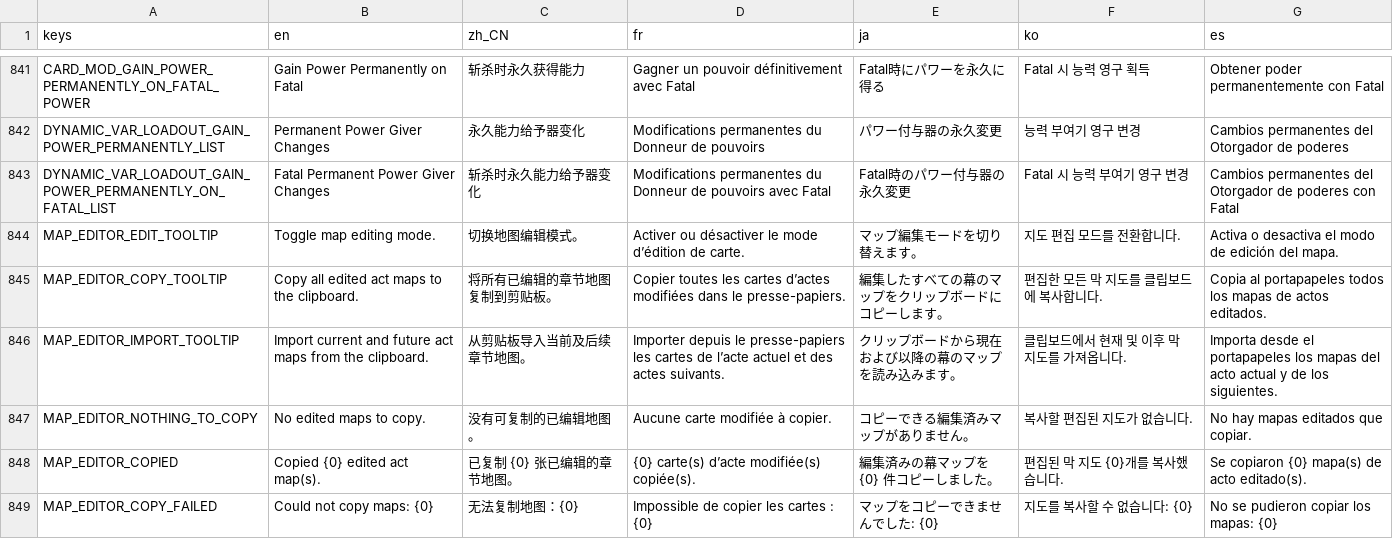
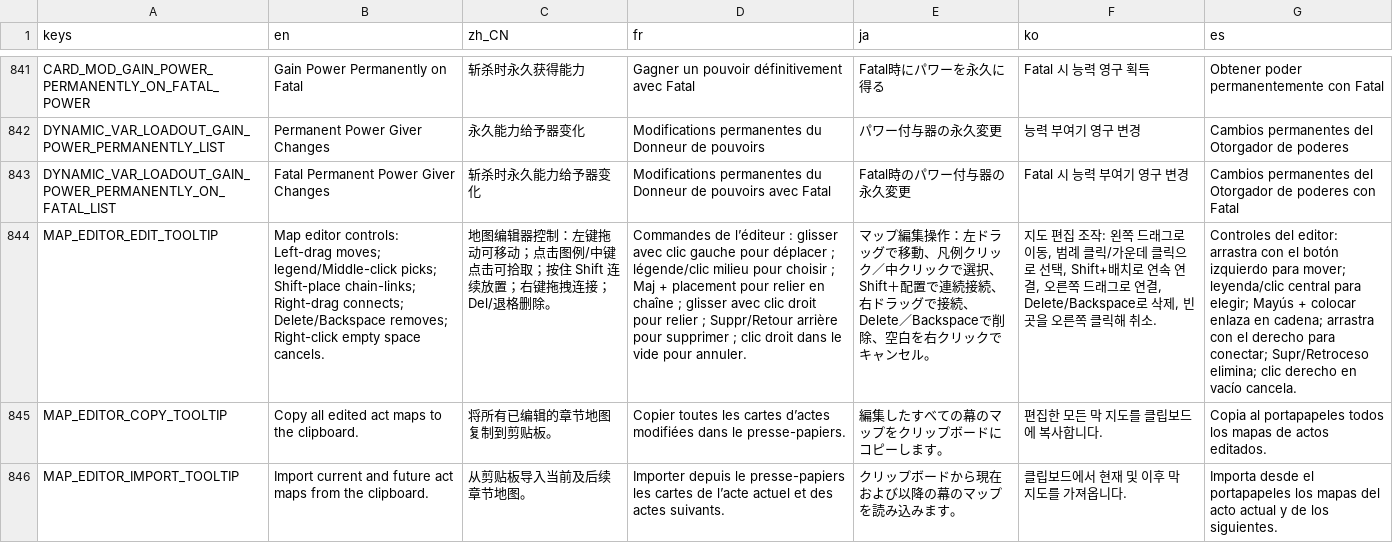
Before and after one commit to qw2341/Loadout-Mod-2, a CSV file: Loadout/localization/uitext.csv, drawn as a sheet; only a part is shown, gaps mark what is left out; the shorter side is filled out with more unchanged rows; the diff names each change by its address in the sheet, - before the commit and + after, or states it on an @@ line.

Commit message:
Improved the Map Editor; fixed some node connection bugs

```diff
--- a/Loadout/localization/uitext.csv
+++ b/Loadout/localization/uitext.csv
-B844 (en): Toggle map editing mode.
+B844 (en): Map editor controls: Left-drag moves; legend/Middle-click picks; Shift-place chain-links; Right-drag connects; Delete/Backspace removes; Right-click empty space cancels.
-C844 (zh_CN): 切换地图编辑模式。
+C844 (zh_CN): 地图编辑器控制：左键拖动可移动；点击图例/中键点击可拾取；按住 Shift 连续放置；右键拖拽连接；Del/退格删除。
-D844 (fr): Activer ou désactiver le mode d’édition de carte.
+D844 (fr): Commandes de l’éditeur : glisser avec clic gauche pour déplacer ; légende/clic milieu pour choisir ; Maj + placement pour relier en chaîne ; glisser avec clic droit pour relier ; Suppr/Retour arrière pour supprimer ; clic droit dans le vide pour annuler.
-E844 (ja): …ップ編集モードを切り替えます。
+E844 (ja): …ップ編集操作：左ドラッグで移動、凡例クリック／中クリックで選択、Shift＋配置で連続接続、右ドラッグで接続、Delete／Backspaceで削除、空白を右クリックでキャンセル。
-F844 (ko): …편집 모드를 전환합니다.
+F844 (ko): …편집 조작: 왼쪽 드래그로 이동, 범례 클릭/가운데 클릭으로 선택, Shift+배치로 연속 연결, 오른쪽 드래그로 연결, Delete/Backspace로 삭제, 빈 곳을 오른쪽 클릭해 취소.
-G844 (es): Activa o desactiva el modo de edición del mapa.
+G844 (es): Controles del editor: arrastra con el botón izquierdo para mover; leyenda/clic central para elegir; Mayús + colocar enlaza en cadena; arrastra con el derecho para conectar; Supr/Retroceso elimina; clic derecho en vacío cancela.
```
Also changed, not shown: 7 other files.
